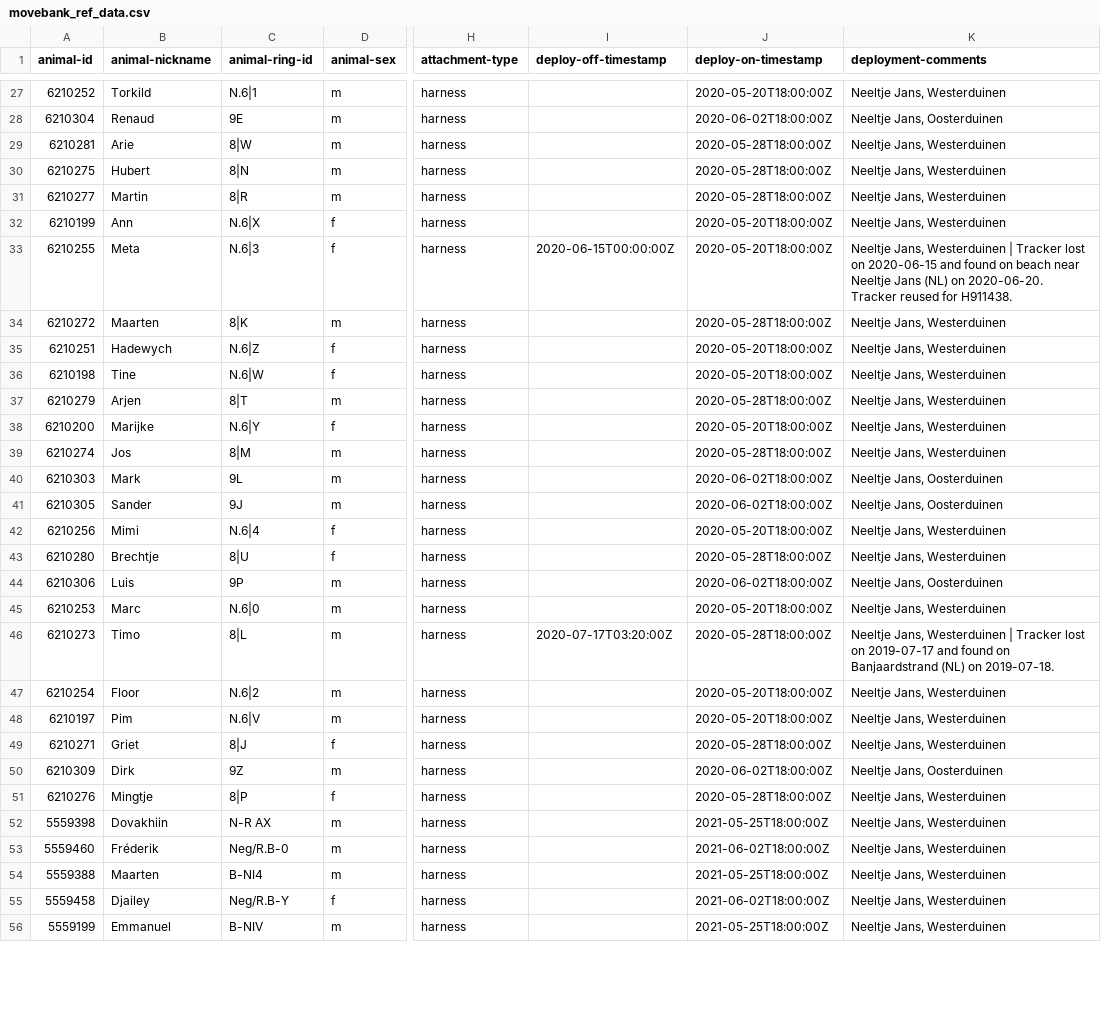
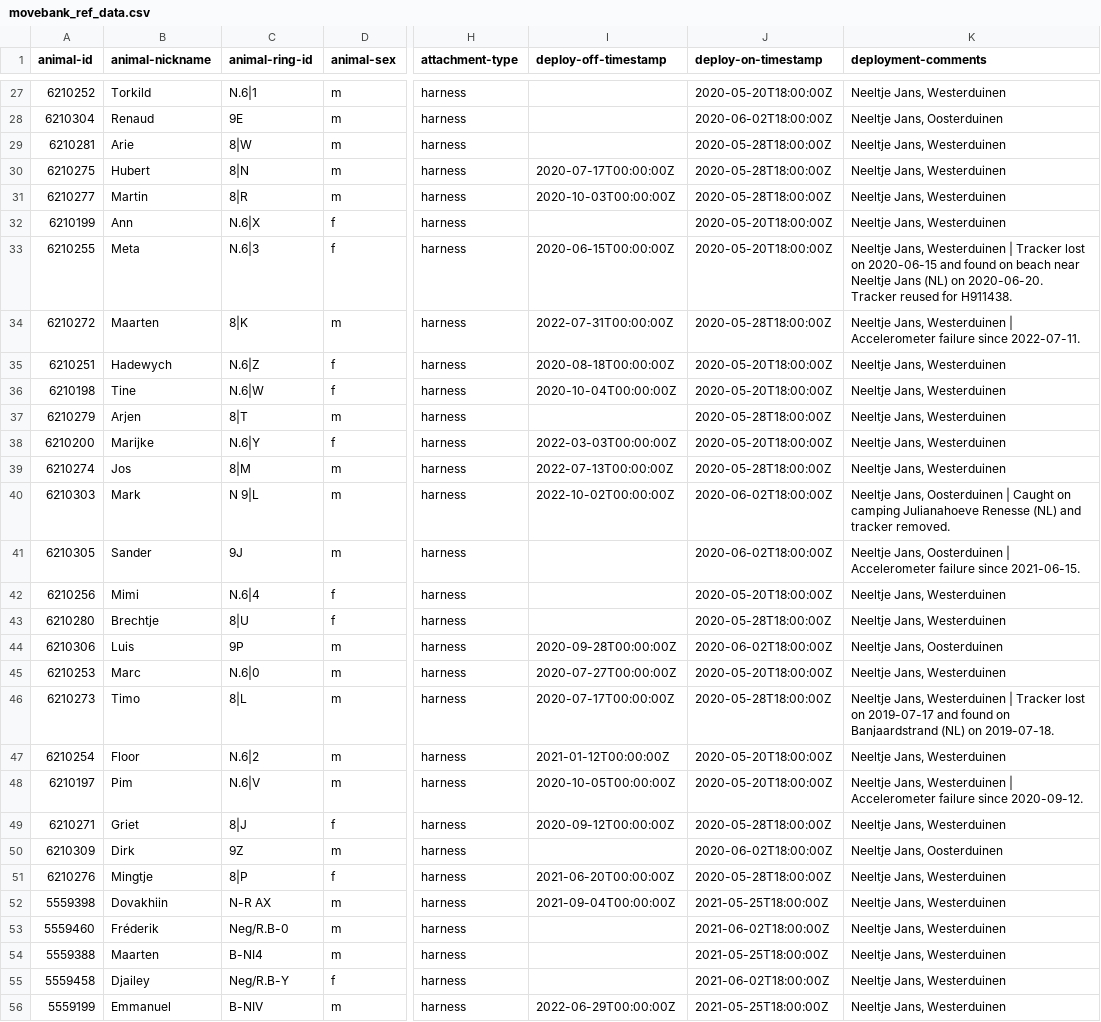
Before and after one commit to inbo/bird-tracking, a CSV file: data/processed/DELTATRACK/movebank_ref_data.csv, drawn as a sheet; only a part is shown, gaps mark what is left out; the diff covers the shown part only; the diff names each change by its address in the sheet, - before the commit and + after, or states it on an @@ line.

Commit message:
Update DELTATRACK metadata

```diff
--- a/data/processed/DELTATRACK/movebank_ref_data.csv
+++ b/data/processed/DELTATRACK/movebank_ref_data.csv
-I30 (deploy-off-timestamp): (empty)
+I30 (deploy-off-timestamp): 2020-07-17T00:00:00Z
-I31 (deploy-off-timestamp): (empty)
+I31 (deploy-off-timestamp): 2020-10-03T00:00:00Z
-I34 (deploy-off-timestamp): (empty)
+I34 (deploy-off-timestamp): 2022-07-31T00:00:00Z
-K34 (deployment-comments): …Jans, Westerduinen
+K34 (deployment-comments): …Jans, Westerduinen | Accelerometer failure since 2022-07-11.
-I35 (deploy-off-timestamp): (empty)
+I35 (deploy-off-timestamp): 2020-08-18T00:00:00Z
-I36 (deploy-off-timestamp): (empty)
+I36 (deploy-off-timestamp): 2020-10-04T00:00:00Z
-I38 (deploy-off-timestamp): (empty)
+I38 (deploy-off-timestamp): 2022-03-03T00:00:00Z
-I39 (deploy-off-timestamp): (empty)
+I39 (deploy-off-timestamp): 2022-07-13T00:00:00Z
-C40 (animal-ring-id): 9L
+C40 (animal-ring-id): N 9|L
-I40 (deploy-off-timestamp): (empty)
+I40 (deploy-off-timestamp): 2022-10-02T00:00:00Z
-K40 (deployment-comments): …Jans, Oosterduinen
+K40 (deployment-comments): …Jans, Oosterduinen | Caught on camping Julianahoeve Renesse (NL) and tracker removed.
-K41 (deployment-comments): …Jans, Oosterduinen
+K41 (deployment-comments): …Jans, Oosterduinen | Accelerometer failure since 2021-06-15.
-I44 (deploy-off-timestamp): (empty)
+I44 (deploy-off-timestamp): 2020-09-28T00:00:00Z
-I45 (deploy-off-timestamp): (empty)
+I45 (deploy-off-timestamp): 2020-07-27T00:00:00Z
-I46 (deploy-off-timestamp): 2020-07-17T03:20:00Z
+I46 (deploy-off-timestamp): 2020-07-17T00:00:00Z
-I47 (deploy-off-timestamp): (empty)
+I47 (deploy-off-timestamp): 2021-01-12T00:00:00Z
-I48 (deploy-off-timestamp): (empty)
+I48 (deploy-off-timestamp): 2020-10-05T00:00:00Z
-K48 (deployment-comments): …Jans, Westerduinen
+K48 (deployment-comments): …Jans, Westerduinen | Accelerometer failure since 2020-09-12.
-I49 (deploy-off-timestamp): (empty)
+I49 (deploy-off-timestamp): 2020-09-12T00:00:00Z
-I51 (deploy-off-timestamp): (empty)
+I51 (deploy-off-timestamp): 2021-06-20T00:00:00Z
-I52 (deploy-off-timestamp): (empty)
+I52 (deploy-off-timestamp): 2021-09-04T00:00:00Z
-I56 (deploy-off-timestamp): (empty)
+I56 (deploy-off-timestamp): 2022-06-29T00:00:00Z
```
Also changed, not shown: 36 edited cells elsewhere in this file.
